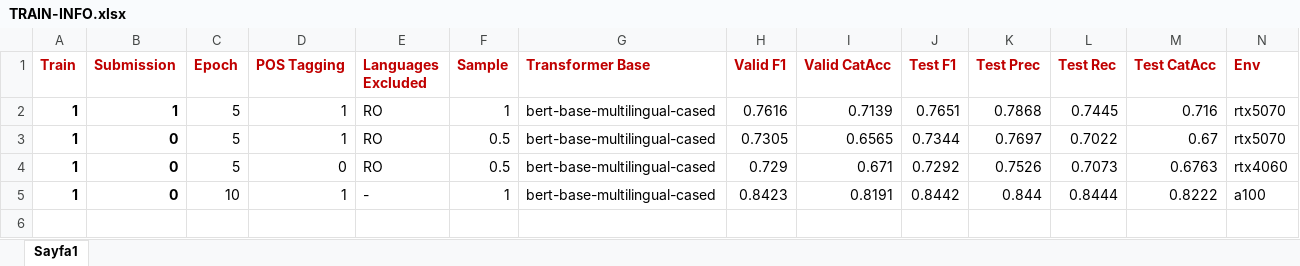
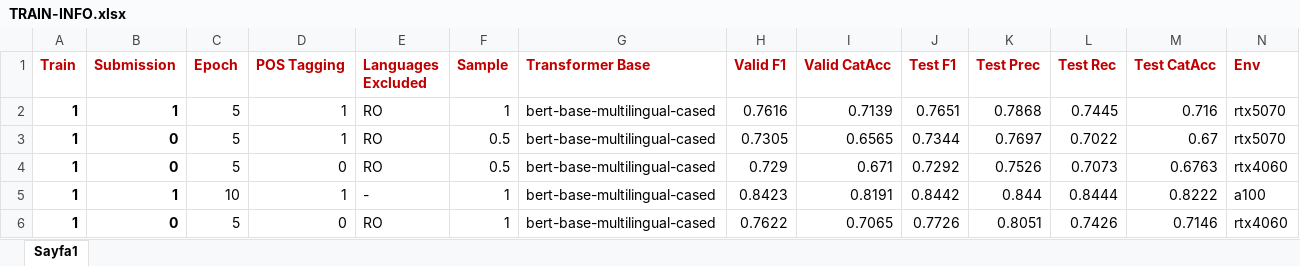
Before and after one commit to YunusKaratepe/parseme-mwe-identification, an Excel workbook: TRAIN-INFO.xlsx, sheet Sayfa1, drawn as a sheet; values as stored, in another font and other column widths than the file's, no borders; the diff names each change by its address in the sheet, - before the commit and + after, or states it on an @@ line.

Commit message:
train info updated

```diff
--- a/TRAIN-INFO.xlsx (sheet Sayfa1)
+++ b/TRAIN-INFO.xlsx (sheet Sayfa1)
-B5 (Submission): 0
+B5 (Submission): 1
+row 6: 1 | 0 | 5 | 0 | RO | 1 | bert-base-multilingual-cased | 0.7622 | 0.7065 | 0.7726 | 0.8051 | 0.7426 | 0.7146 | rtx4060
```
